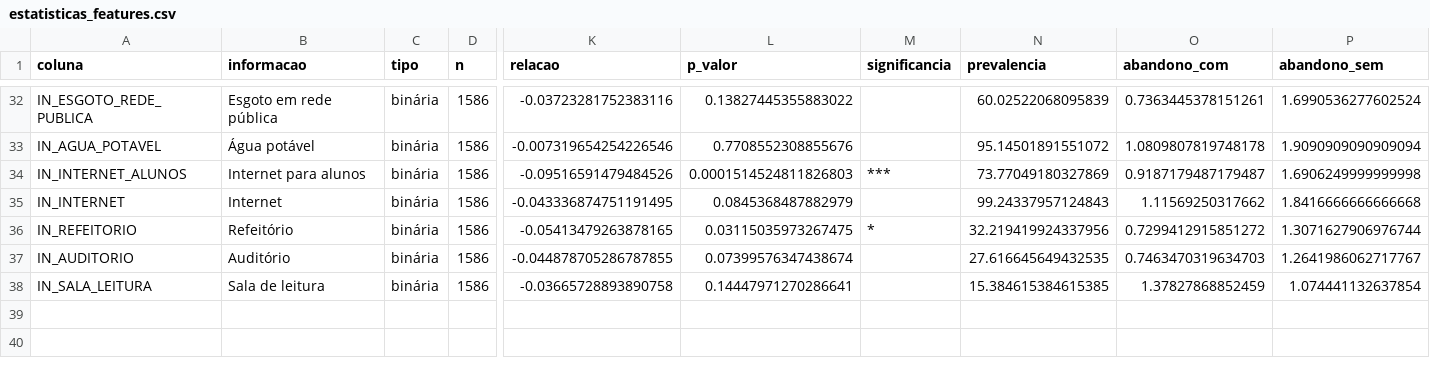
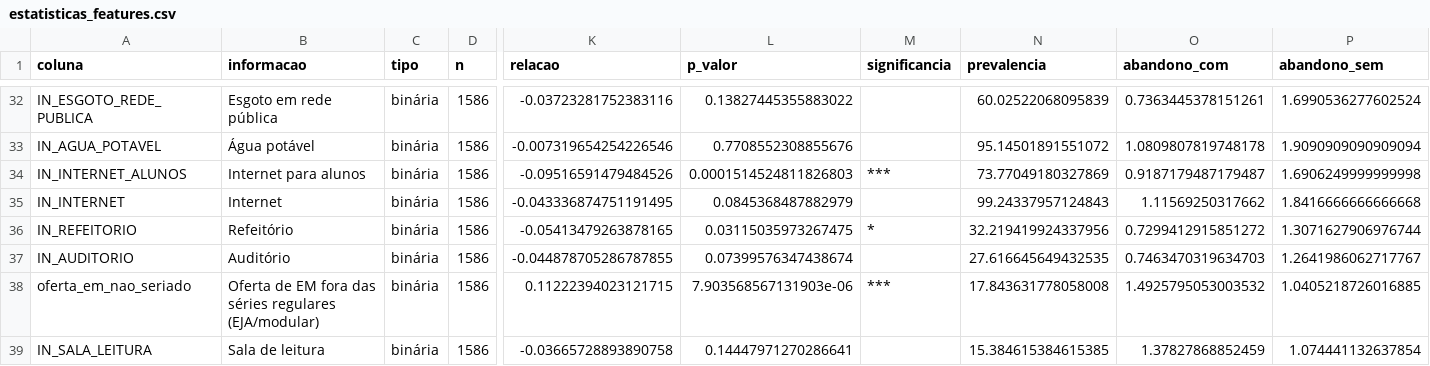
Before and after one commit to arturolivs/evasao-escolar, a CSV file: evasao-escolar/reports/estatisticas_features.csv, drawn as a sheet; only a part is shown, gaps mark what is left out; rows hold the shown columns only; the diff names each change by its address in the sheet, - before the commit and + after, or states it on an @@ line.

```diff
--- a/evasao-escolar/reports/estatisticas_features.csv
+++ b/evasao-escolar/reports/estatisticas_features.csv
+row 38: oferta_em_nao_seriado | Oferta de EM fora das séries regulares (EJA/modular) | binária | 1586 | 0.11222394023121715 | 7.903568567131903e-06 | *** | 17.843631778058008 | 1.4925795053003532 | 1.0405218726016885
```
Also changed, not shown: evasao-escolar/reports/metricas_cv_repetida.csv, evasao-escolar/reports/residuos_diagnostico.csv, 36 other files.
